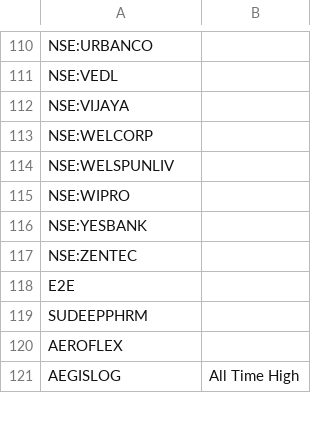
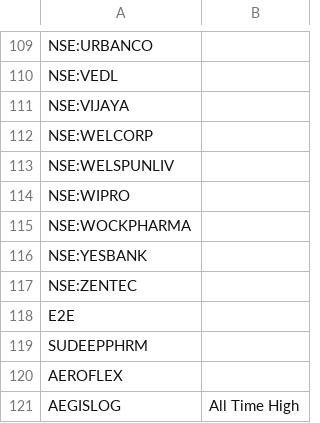
Before and after one commit to surajpjoshi/rsi-trading-system, a CSV file: My-Stocks.csv, drawn as a sheet; only a part is shown, gaps mark what is left out; the diff covers the shown part only.

```diff
--- a/My-Stocks.csv
+++ b/My-Stocks.csv
@@ -115,2 +114,3 @@
 "NSE:WIPRO",""
+"NSE:WOCKPHARMA",""
 "NSE:YESBANK",""
```
Also changed, not shown: 3 added rows, 4 removed rows and 1 edited cell elsewhere in this file.
